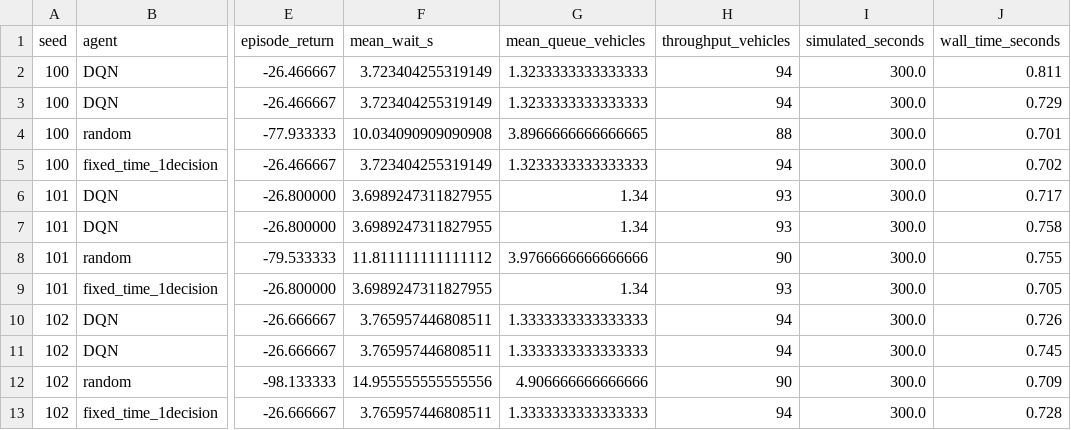
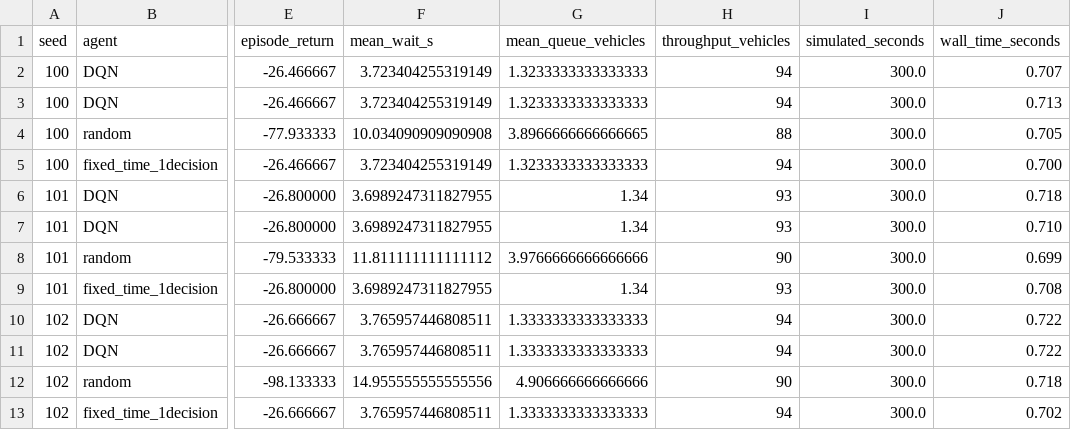
Before and after one commit to nikshay01/traffic-dqn-state-complexity, a CSV file: results/evaluation.csv, drawn as a sheet; only a part is shown, gaps mark what is left out; the diff names each change by its address in the sheet, - before the commit and + after, or states it on an @@ line.

```diff
--- a/results/evaluation.csv
+++ b/results/evaluation.csv
-J2 (wall_time_seconds): 0.811
+J2 (wall_time_seconds): 0.707
-J3 (wall_time_seconds): 0.729
+J3 (wall_time_seconds): 0.713
-J4 (wall_time_seconds): 0.701
+J4 (wall_time_seconds): 0.705
-J5 (wall_time_seconds): 0.702
+J5 (wall_time_seconds): 0.700
-J6 (wall_time_seconds): 0.717
+J6 (wall_time_seconds): 0.718
-J7 (wall_time_seconds): 0.758
+J7 (wall_time_seconds): 0.710
-J8 (wall_time_seconds): 0.755
+J8 (wall_time_seconds): 0.699
-J9 (wall_time_seconds): 0.705
+J9 (wall_time_seconds): 0.708
-J10 (wall_time_seconds): 0.726
+J10 (wall_time_seconds): 0.722
-J11 (wall_time_seconds): 0.745
+J11 (wall_time_seconds): 0.722
-J12 (wall_time_seconds): 0.709
+J12 (wall_time_seconds): 0.718
-J13 (wall_time_seconds): 0.728
+J13 (wall_time_seconds): 0.702
```
Also changed, not shown: results/evaluation_summary.csv, results/train_episodes.csv, 2 other files.
